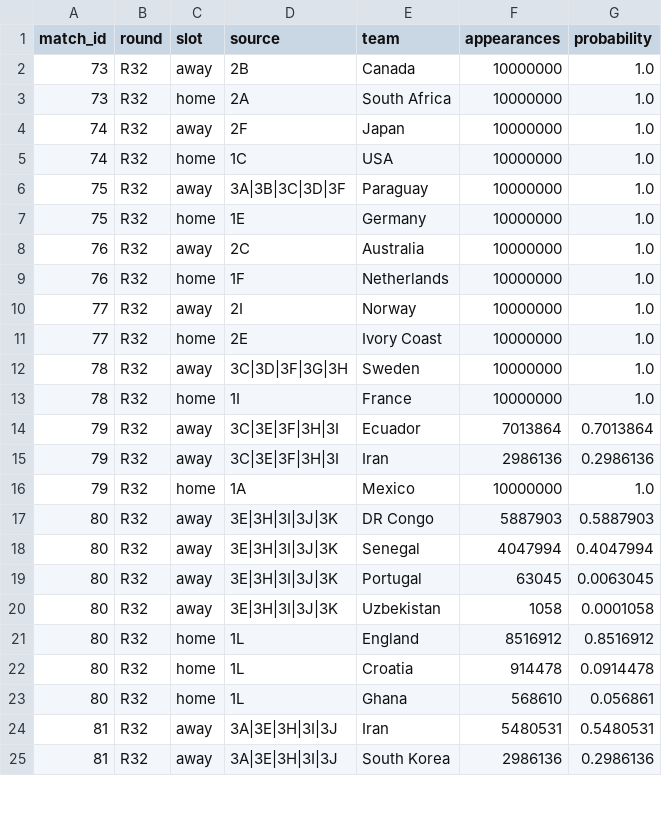
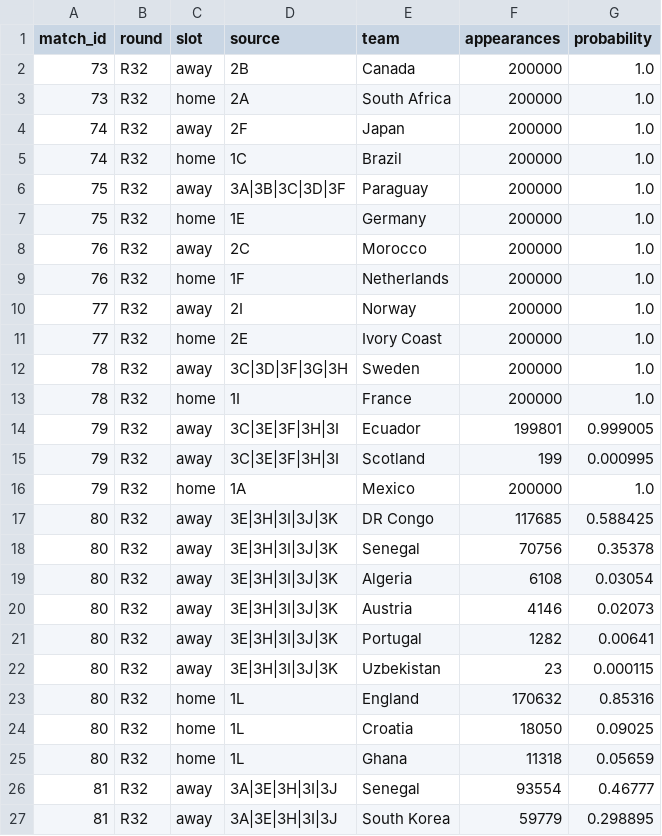
Before and after one commit to rharris115/wc_pool_2026, a CSV file: resources/20260627/output_csv/r32_slot_monte_carlo_slots.csv, drawn as a sheet; only a part is shown; the diff covers the shown part only.

```diff
--- a/resources/20260627/output_csv/r32_slot_monte_carlo_slots.csv
+++ b/resources/20260627/output_csv/r32_slot_monte_carlo_slots.csv
@@ -1,25 +1,27 @@
 match_id,round,slot,source,team,appearances,probability
-73,R32,away,2B,Canada,10000000,1.0
-73,R32,home,2A,South Africa,10000000,1.0
-74,R32,away,2F,Japan,10000000,1.0
-74,R32,home,1C,USA,10000000,1.0
-75,R32,away,3A|3B|3C|3D|3F,Paraguay,10000000,1.0
-75,R32,home,1E,Germany,10000000,1.0
-76,R32,away,2C,Australia,10000000,1.0
-76,R32,home,1F,Netherlands,10000000,1.0
-77,R32,away,2I,Norway,10000000,1.0
-77,R32,home,2E,Ivory Coast,10000000,1.0
-78,R32,away,3C|3D|3F|3G|3H,Sweden,10000000,1.0
-78,R32,home,1I,France,10000000,1.0
-79,R32,away,3C|3E|3F|3H|3I,Ecuador,7013864,0.7013864
-79,R32,away,3C|3E|3F|3H|3I,Iran,2986136,0.2986136
-79,R32,home,1A,Mexico,10000000,1.0
-80,R32,away,3E|3H|3I|3J|3K,DR Congo,5887903,0.5887903
-80,R32,away,3E|3H|3I|3J|3K,Senegal,4047994,0.4047994
-80,R32,away,3E|3H|3I|3J|3K,Portugal,63045,0.0063045
-80,R32,away,3E|3H|3I|3J|3K,Uzbekistan,1058,0.0001058
-80,R32,home,1L,England,8516912,0.8516912
-80,R32,home,1L,Croatia,914478,0.0914478
-80,R32,home,1L,Ghana,568610,0.056861
-81,R32,away,3A|3E|3H|3I|3J,Iran,5480531,0.5480531
-81,R32,away,3A|3E|3H|3I|3J,South Korea,2986136,0.2986136
+73,R32,away,2B,Canada,200000,1.0
+73,R32,home,2A,South Africa,200000,1.0
+74,R32,away,2F,Japan,200000,1.0
+74,R32,home,1C,Brazil,200000,1.0
+75,R32,away,3A|3B|3C|3D|3F,Paraguay,200000,1.0
+75,R32,home,1E,Germany,200000,1.0
+76,R32,away,2C,Morocco,200000,1.0
+76,R32,home,1F,Netherlands,200000,1.0
+77,R32,away,2I,Norway,200000,1.0
+77,R32,home,2E,Ivory Coast,200000,1.0
+78,R32,away,3C|3D|3F|3G|3H,Sweden,200000,1.0
+78,R32,home,1I,France,200000,1.0
+79,R32,away,3C|3E|3F|3H|3I,Ecuador,199801,0.999005
+79,R32,away,3C|3E|3F|3H|3I,Scotland,199,0.000995
+79,R32,home,1A,Mexico,200000,1.0
+80,R32,away,3E|3H|3I|3J|3K,DR Congo,117685,0.588425
+80,R32,away,3E|3H|3I|3J|3K,Senegal,70756,0.35378
+80,R32,away,3E|3H|3I|3J|3K,Algeria,6108,0.03054
+80,R32,away,3E|3H|3I|3J|3K,Austria,4146,0.02073
+80,R32,away,3E|3H|3I|3J|3K,Portugal,1282,0.00641
+80,R32,away,3E|3H|3I|3J|3K,Uzbekistan,23,0.000115
+80,R32,home,1L,England,170632,0.85316
+80,R32,home,1L,Croatia,18050,0.09025
+80,R32,home,1L,Ghana,11318,0.05659
+81,R32,away,3A|3E|3H|3I|3J,Senegal,93554,0.46777
+81,R32,away,3A|3E|3H|3I|3J,South Korea,59779,0.298895
```
Also changed, not shown: 1 added row, 3 removed rows and 56 edited cells elsewhere in this file, resources/20260627/output_csv/r32_slot_monte_carlo_third_place_keys.csv, 6 other files.
